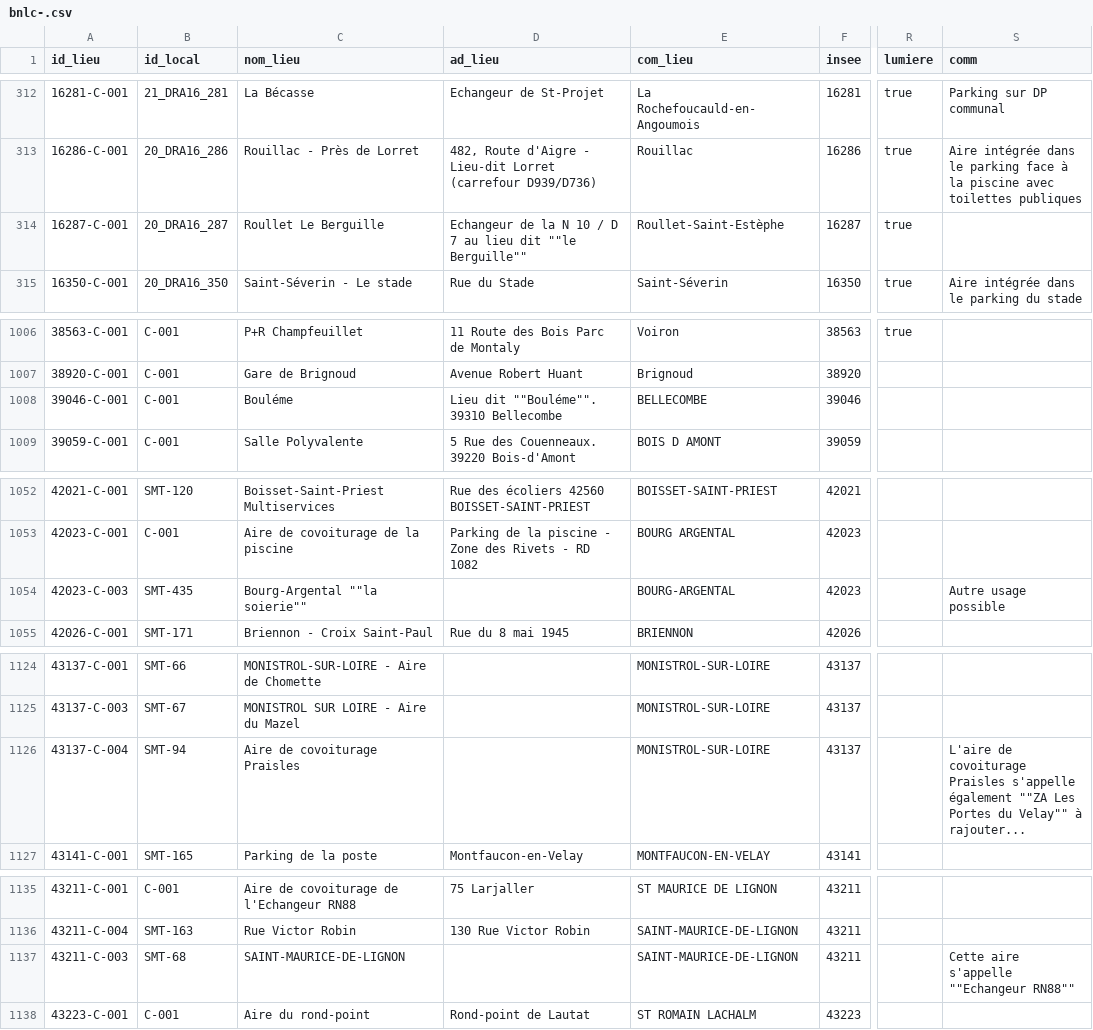
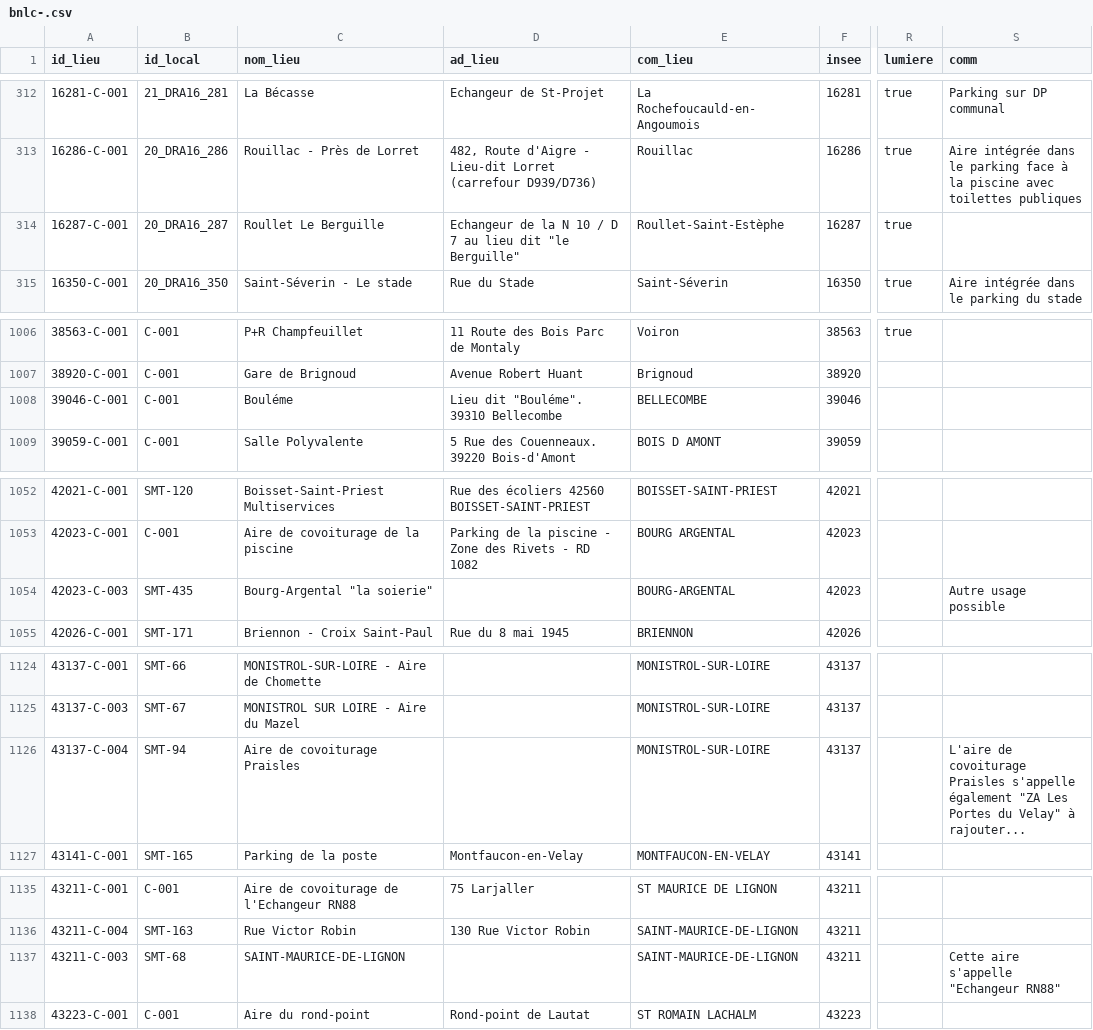
Before and after one commit to etalab/transport-base-nationale-covoiturage, a CSV file: bnlc-.csv, drawn as a sheet; only a part is shown, gaps mark what is left out; the diff covers the shown part only; the diff names each change by its address in the sheet, - before the commit and + after, or states it on an @@ line.

```diff
--- a/bnlc-.csv
+++ b/bnlc-.csv
-D314 (ad_lieu): …lieu dit ""le Berguille""
+D314 (ad_lieu): …lieu dit "le Berguille"
-D1008 (ad_lieu): Lieu dit ""Bouléme"". 39310 Bellecombe
+D1008 (ad_lieu): Lieu dit "Bouléme". 39310 Bellecombe
-C1054 (nom_lieu): Bourg-Argental ""la soierie""
+C1054 (nom_lieu): Bourg-Argental "la soierie"
-S1126 (comm): …s'appelle également ""ZA Les Portes du Velay"" à rajouter...
+S1126 (comm): …s'appelle également "ZA Les Portes du Velay" à rajouter...
-S1137 (comm): Cette aire s'appelle ""Echangeur RN88""
+S1137 (comm): Cette aire s'appelle "Echangeur RN88"
```
Also changed, not shown: 11 edited cells elsewhere in this file.
